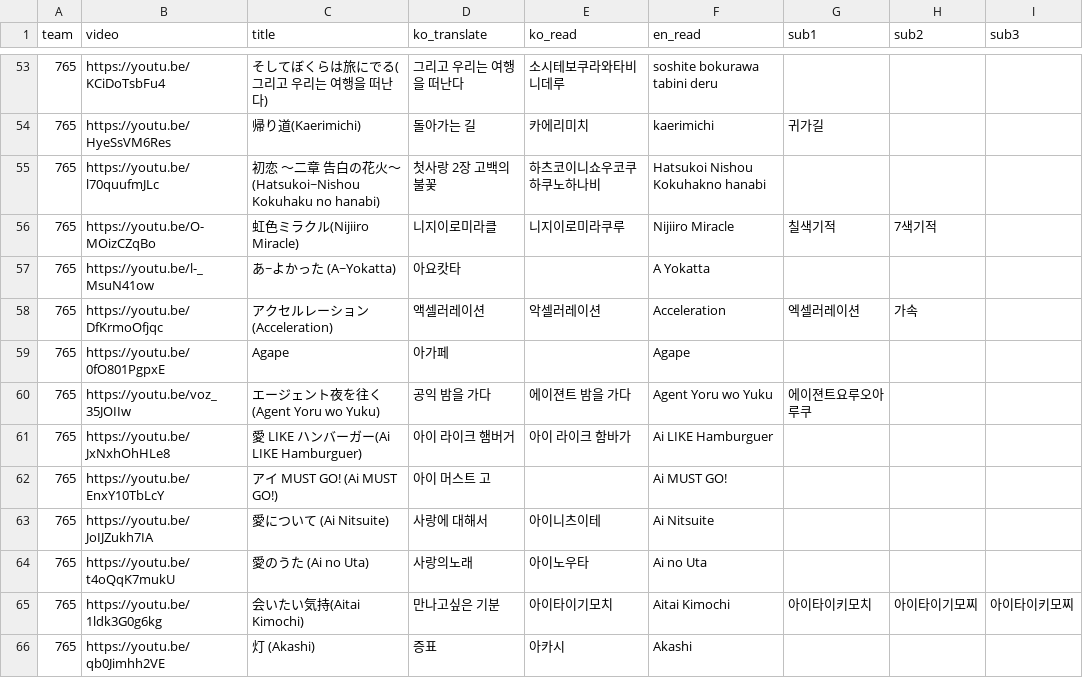
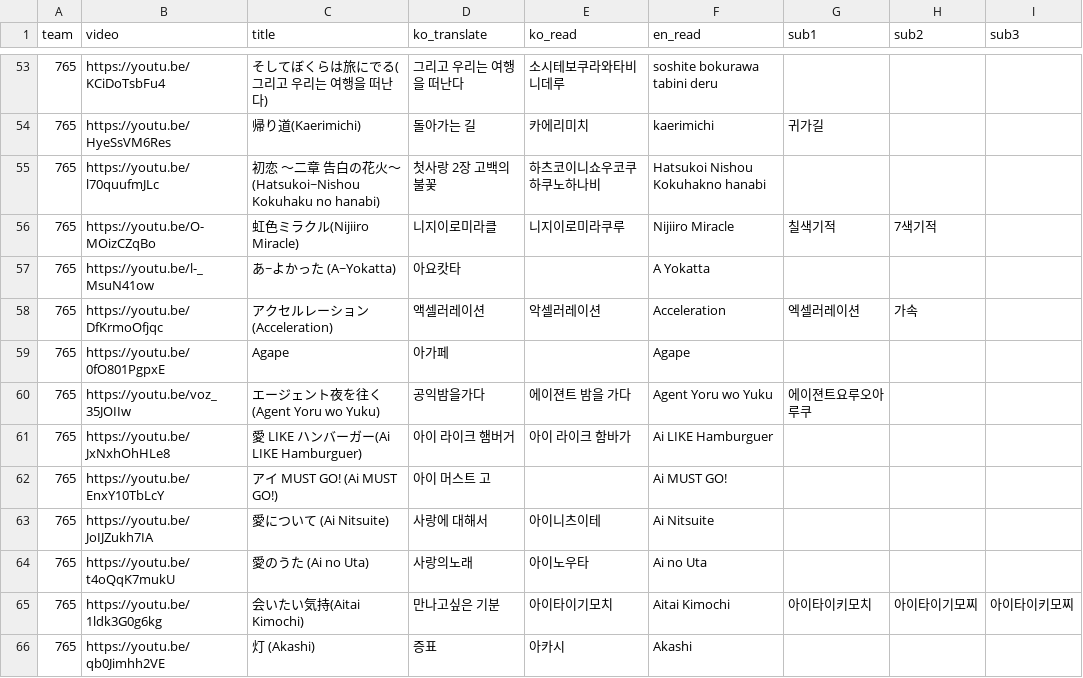
Before and after one commit to Zerstorer23/Hamang-Music-Quiz, a CSV file: presets/i765.csv (was mlist.csv), drawn as a sheet; only a part is shown, gaps mark what is left out.

```diff
--- a/mlist.csv
+++ b/presets/i765.csv
@@ -59,3 +59,3 @@ team,video,title,ko_translate,ko_read,en_read,sub1,sub2,sub3
 765,https://youtu.be/0fO801PgpxE,Agape,아가페,,Agape,,,
-765,https://youtu.be/voz_35JOIIw,エージェント夜を往く(Agent Yoru wo Yuku),공익 밤을 가다,에이젼트 밤을 가다,Agent Yoru wo Yuku,에이젼트요루오아루쿠,,
+765,https://youtu.be/voz_35JOIIw,エージェント夜を往く(Agent Yoru wo Yuku),공익밤을가다,에이젼트 밤을 가다,Agent Yoru wo Yuku,에이젼트요루오아루쿠,,
 765,https://youtu.be/JxNxhOhHLe8,愛 LIKE ハンバーガー(Ai LIKE Hamburguer),아이 라이크 햄버거,아이 라이크 함바가,Ai LIKE Hamburguer,,,
```
Also changed, not shown: 15 other files.
